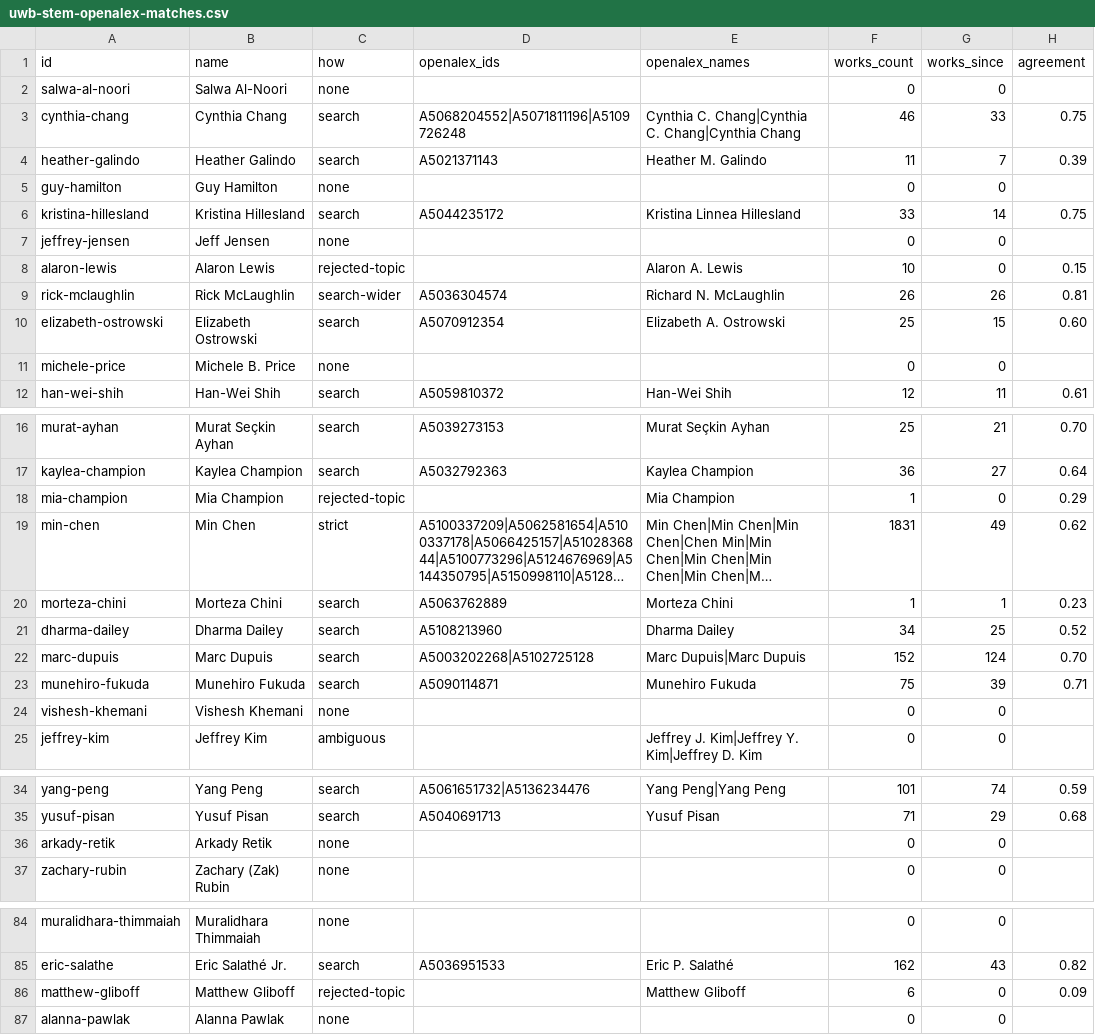
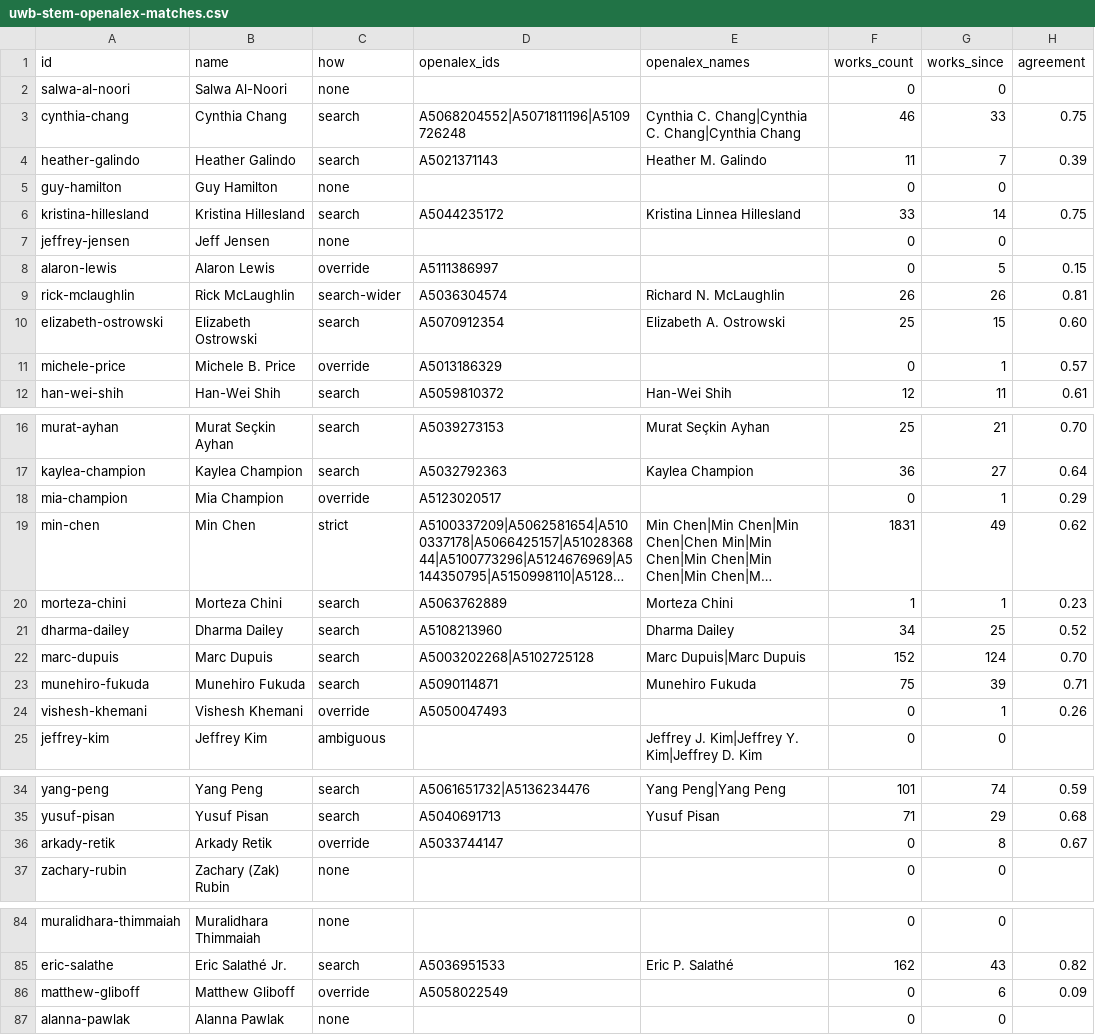
Before and after one commit to pisan-labs/research-map, a CSV file: rosters/uwb-stem-openalex-matches.csv, drawn as a sheet; only a part is shown, gaps mark what is left out; long unchanged cells end in …; the diff covers the shown part only; the diff names each change by its address in the sheet, - before the commit and + after, or states it on an @@ line.

```diff
--- a/rosters/uwb-stem-openalex-matches.csv
+++ b/rosters/uwb-stem-openalex-matches.csv
-C8 (how): rejected-topic
+C8 (how): override
-D8 (openalex_ids): (empty)
+D8 (openalex_ids): A5111386997
-E8 (openalex_names): Alaron A. Lewis
+E8 (openalex_names): (empty)
-F8 (works_count): 10
+F8 (works_count): 0
-G8 (works_since): 0
+G8 (works_since): 5
-C11 (how): none
+C11 (how): override
-D11 (openalex_ids): (empty)
+D11 (openalex_ids): A5013186329
-G11 (works_since): 0
+G11 (works_since): 1
-H11 (agreement): (empty)
+H11 (agreement): 0.57
-C18 (how): rejected-topic
+C18 (how): override
-D18 (openalex_ids): (empty)
+D18 (openalex_ids): A5123020517
-E18 (openalex_names): Mia Champion
+E18 (openalex_names): (empty)
-F18 (works_count): 1
+F18 (works_count): 0
-G18 (works_since): 0
+G18 (works_since): 1
-C24 (how): none
+C24 (how): override
-D24 (openalex_ids): (empty)
+D24 (openalex_ids): A5050047493
-G24 (works_since): 0
+G24 (works_since): 1
-H24 (agreement): (empty)
+H24 (agreement): 0.26
-C36 (how): none
+C36 (how): override
-D36 (openalex_ids): (empty)
+D36 (openalex_ids): A5033744147
-G36 (works_since): 0
+G36 (works_since): 8
-H36 (agreement): (empty)
+H36 (agreement): 0.67
-C86 (how): rejected-topic
+C86 (how): override
-D86 (openalex_ids): (empty)
+D86 (openalex_ids): A5058022549
-E86 (openalex_names): Matthew Gliboff
+E86 (openalex_names): (empty)
-F86 (works_count): 6
+F86 (works_count): 0
-G86 (works_since): 0
+G86 (works_since): 6
```
Also changed, not shown: 4 edited cells elsewhere in this file, rosters/uwb-stem-openalex-candidates.csv, 4 other files.
